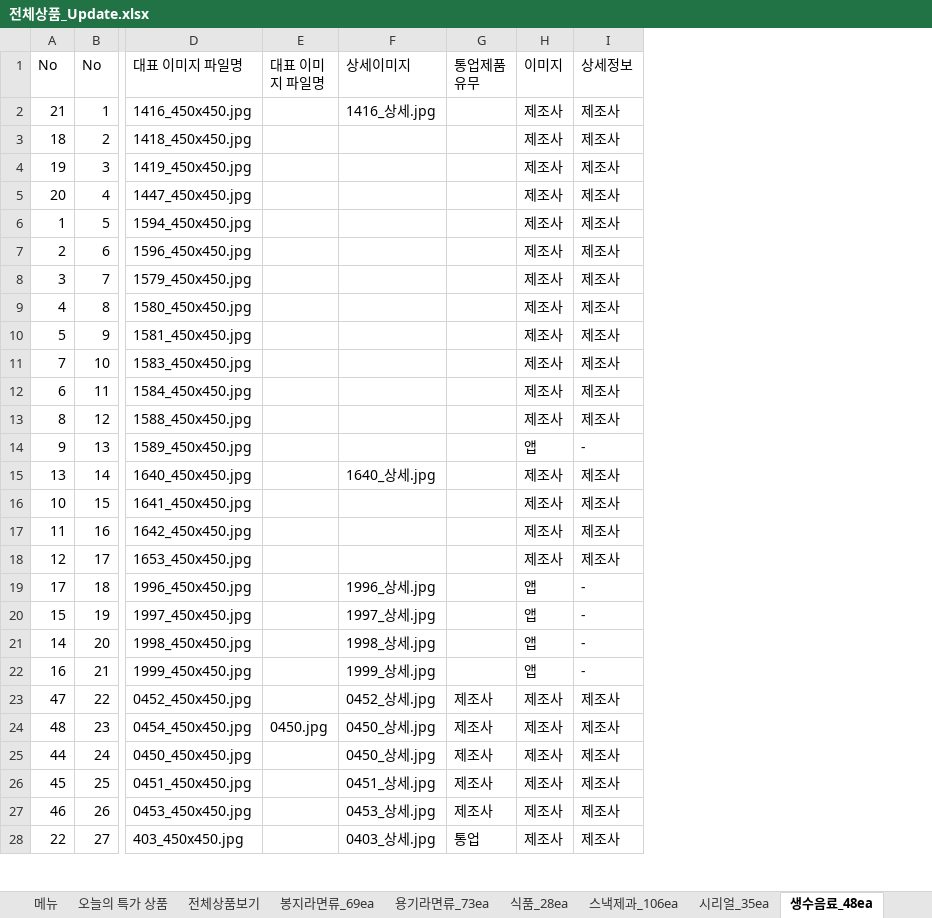
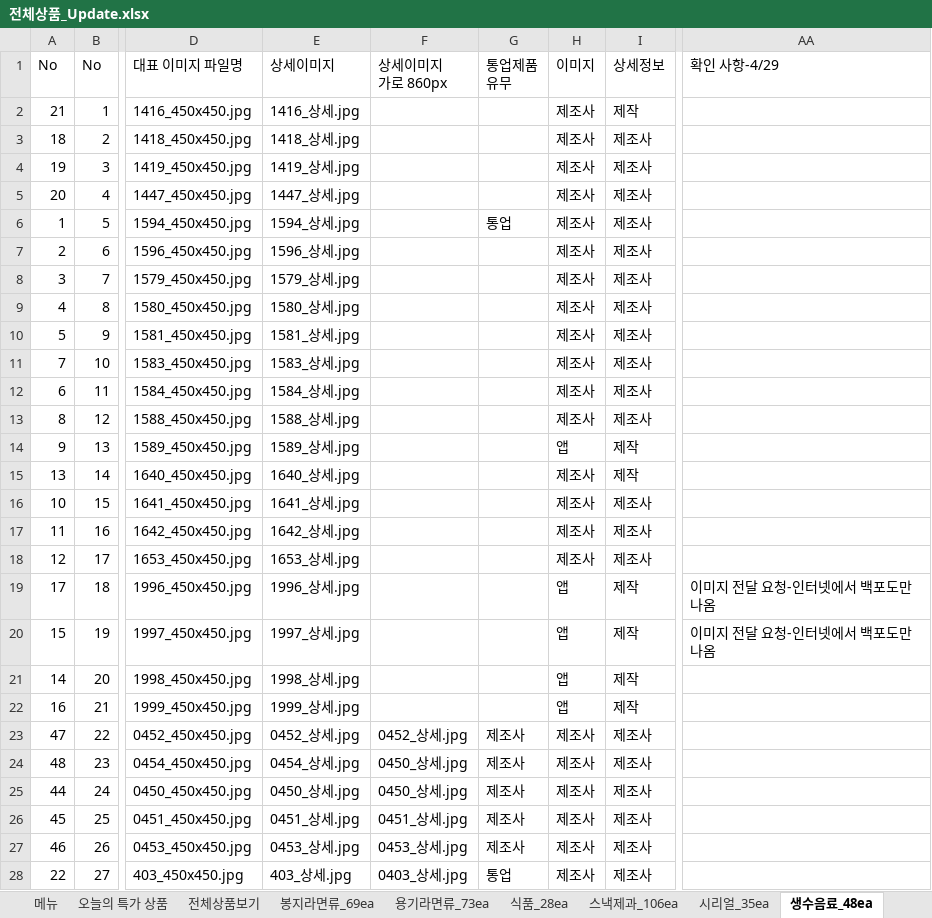
Before and after one commit to ArvidJoung/Tongup, an Excel workbook: 제품_20170414/전체상품_Update.xlsx, sheet 생수음료_48ea, drawn as a sheet; only a part is shown, gaps mark what is left out; values as stored, in another font and other column widths than the file's, no cell formats; removed rows and columns are numbered as before the commit, all else as after; the diff covers the shown part only; the diff names each change by its address in the sheet, - before the commit and + after, or states it on an @@ line.

Commit message:
[제품]  4/28 회신 자료 update 및 오뚜기 봉지,용기 상세이미지 Check update

```diff
--- a/제품_20170414/전체상품_Update.xlsx (sheet 생수음료_48ea)
+++ b/제품_20170414/전체상품_Update.xlsx (sheet 생수음료_48ea)
-column E (대표 이미지 파일명), row 24: 0450.jpg
+column F (상세이미지 가로 860px), rows 23-28: 0452_상세.jpg | 0450_상세.jpg | 0450_상세.jpg | 0451_상세.jpg | 0453_상세.jpg | 0403_상세.jpg
+column AA (확인 사항-4/29), rows 19-20: 이미지 전달 요청-인터넷에서 백포도만 나옴 | 이미지 전달 요청-인터넷에서 백포도만 나옴
-I2 (상세정보): 제조사
+I2 (상세정보): 제작
-E3 (상세이미지): (empty)
+E3 (상세이미지): 1418_상세.jpg
-E4 (상세이미지): (empty)
+E4 (상세이미지): 1419_상세.jpg
-E5 (상세이미지): (empty)
+E5 (상세이미지): 1447_상세.jpg
-E6 (상세이미지): (empty)
+E6 (상세이미지): 1594_상세.jpg
-G6 (통업제품 유무): (empty)
+G6 (통업제품 유무): 통업
-E7 (상세이미지): (empty)
+E7 (상세이미지): 1596_상세.jpg
-E8 (상세이미지): (empty)
+E8 (상세이미지): 1579_상세.jpg
-E9 (상세이미지): (empty)
+E9 (상세이미지): 1580_상세.jpg
-E10 (상세이미지): (empty)
+E10 (상세이미지): 1581_상세.jpg
-E11 (상세이미지): (empty)
+E11 (상세이미지): 1583_상세.jpg
-E12 (상세이미지): (empty)
+E12 (상세이미지): 1584_상세.jpg
-E13 (상세이미지): (empty)
+E13 (상세이미지): 1588_상세.jpg
-E14 (상세이미지): (empty)
+E14 (상세이미지): 1589_상세.jpg
-I14 (상세정보): -
+I14 (상세정보): 제작
-I15 (상세정보): 제조사
+I15 (상세정보): 제작
-E16 (상세이미지): (empty)
+E16 (상세이미지): 1641_상세.jpg
-E17 (상세이미지): (empty)
+E17 (상세이미지): 1642_상세.jpg
-E18 (상세이미지): (empty)
+E18 (상세이미지): 1653_상세.jpg
-I19:I22 (상세정보): -
+I19:I22 (상세정보): 제작
-E24 (상세이미지): 0450_상세.jpg
+E24 (상세이미지): 0454_상세.jpg
-E28 (상세이미지): 0403_상세.jpg
+E28 (상세이미지): 403_상세.jpg
```
Also changed, not shown: 18 edited cells elsewhere in this sheet, sheet 용기라면류_73ea, sheet 봉지라면류_69ea, sheet 시리얼_35ea, sheet 식품_28ea, cell formats, formulas that keep their value.
